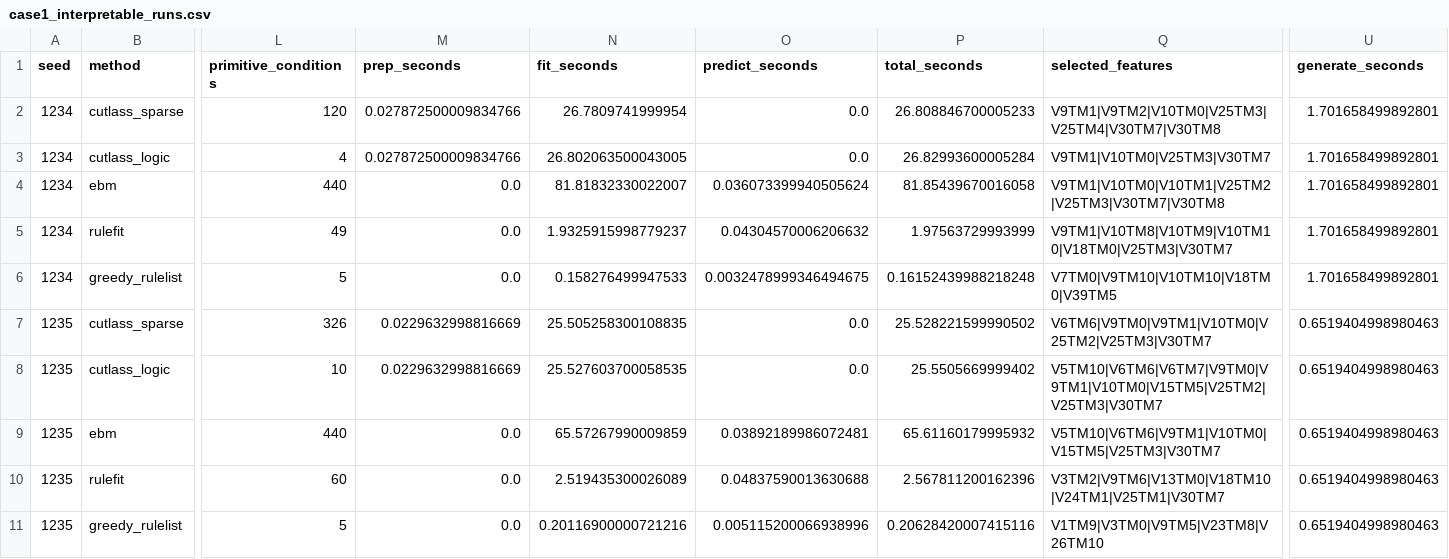
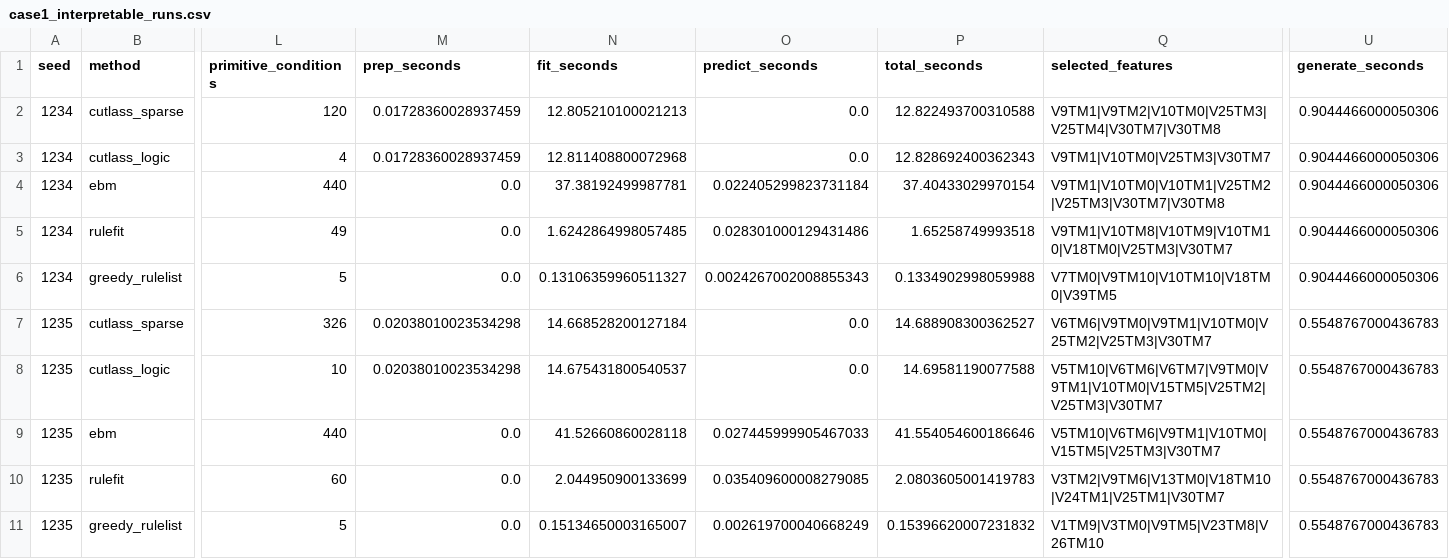
Before and after one commit to jworender/dissertation, a CSV file: notebooks/runs_new/interpretable_baselines/case1_interpretable_runs.csv, drawn as a sheet; only a part is shown, gaps mark what is left out; the diff covers the shown part only; the diff names each change by its address in the sheet, - before the commit and + after, or states it on an @@ line.

```diff
--- a/notebooks/runs_new/interpretable_baselines/case1_interpretable_runs.csv
+++ b/notebooks/runs_new/interpretable_baselines/case1_interpretable_runs.csv
-M2:M3 (prep_seconds): 0.027872500009834766
+M2:M3 (prep_seconds): 0.01728360028937459
-N2 (fit_seconds): 26.7809741999954
+N2 (fit_seconds): 12.805210100021213
-P2 (total_seconds): 26.808846700005233
+P2 (total_seconds): 12.822493700310588
-U2:U6 (generate_seconds): 1.701658499892801
+U2:U6 (generate_seconds): 0.9044466000050306
-N3 (fit_seconds): 26.802063500043005
+N3 (fit_seconds): 12.811408800072968
-P3 (total_seconds): 26.82993600005284
+P3 (total_seconds): 12.828692400362343
-N4 (fit_seconds): 81.81832330022007
+N4 (fit_seconds): 37.38192499987781
-O4 (predict_seconds): 0.036073399940505624
+O4 (predict_seconds): 0.022405299823731184
-P4 (total_seconds): 81.85439670016058
+P4 (total_seconds): 37.40433029970154
-N5 (fit_seconds): 1.9325915998779237
+N5 (fit_seconds): 1.6242864998057485
-O5 (predict_seconds): 0.04304570006206632
+O5 (predict_seconds): 0.028301000129431486
-P5 (total_seconds): 1.97563729993999
+P5 (total_seconds): 1.65258749993518
-N6 (fit_seconds): 0.158276499947533
+N6 (fit_seconds): 0.13106359960511327
-O6 (predict_seconds): 0.0032478999346494675
+O6 (predict_seconds): 0.0024267002008855343
-P6 (total_seconds): 0.16152439988218248
+P6 (total_seconds): 0.1334902998059988
-M7:M8 (prep_seconds): 0.0229632998816669
+M7:M8 (prep_seconds): 0.02038010023534298
-N7 (fit_seconds): 25.505258300108835
+N7 (fit_seconds): 14.668528200127184
-P7 (total_seconds): 25.528221599990502
+P7 (total_seconds): 14.688908300362527
-U7:U11 (generate_seconds): 0.6519404998980463
+U7:U11 (generate_seconds): 0.5548767000436783
-N8 (fit_seconds): 25.527603700058535
+N8 (fit_seconds): 14.675431800540537
-P8 (total_seconds): 25.5505669999402
+P8 (total_seconds): 14.69581190077588
-N9 (fit_seconds): 65.57267990009859
+N9 (fit_seconds): 41.52660860028118
-O9 (predict_seconds): 0.03892189986072481
+O9 (predict_seconds): 0.027445999905467033
-P9 (total_seconds): 65.61160179995932
+P9 (total_seconds): 41.554054600186646
-N10 (fit_seconds): 2.519435300026089
+N10 (fit_seconds): 2.044950900133699
-O10 (predict_seconds): 0.04837590013630688
+O10 (predict_seconds): 0.035409600008279085
-P10 (total_seconds): 2.567811200162396
+P10 (total_seconds): 2.0803605001419783
-N11 (fit_seconds): 0.20116900000721216
+N11 (fit_seconds): 0.15134650003165007
-O11 (predict_seconds): 0.005115200066938996
+O11 (predict_seconds): 0.002619700040668249
-P11 (total_seconds): 0.20628420007415116
+P11 (total_seconds): 0.15396620007231832
```
Also changed, not shown: 20 edited cells elsewhere in this file, notebooks/runs_new/interpretable_baselines/case1_interpretable_summary.csv, notebooks/runs_new/interpretable_baselines/case1_interpretable_summary_formatted.csv, 25 other files.
